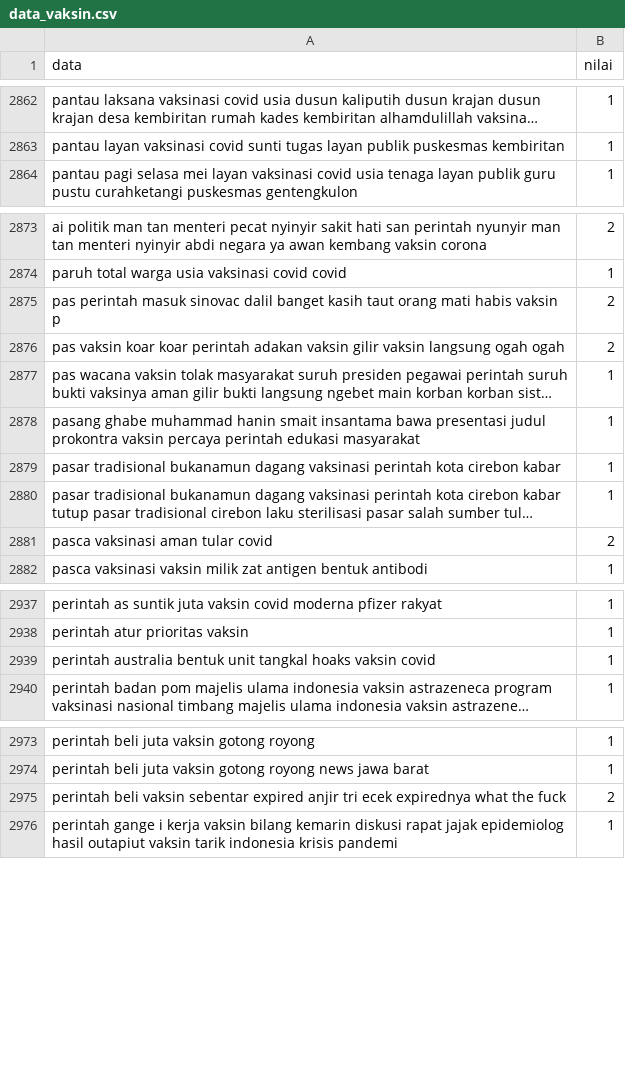
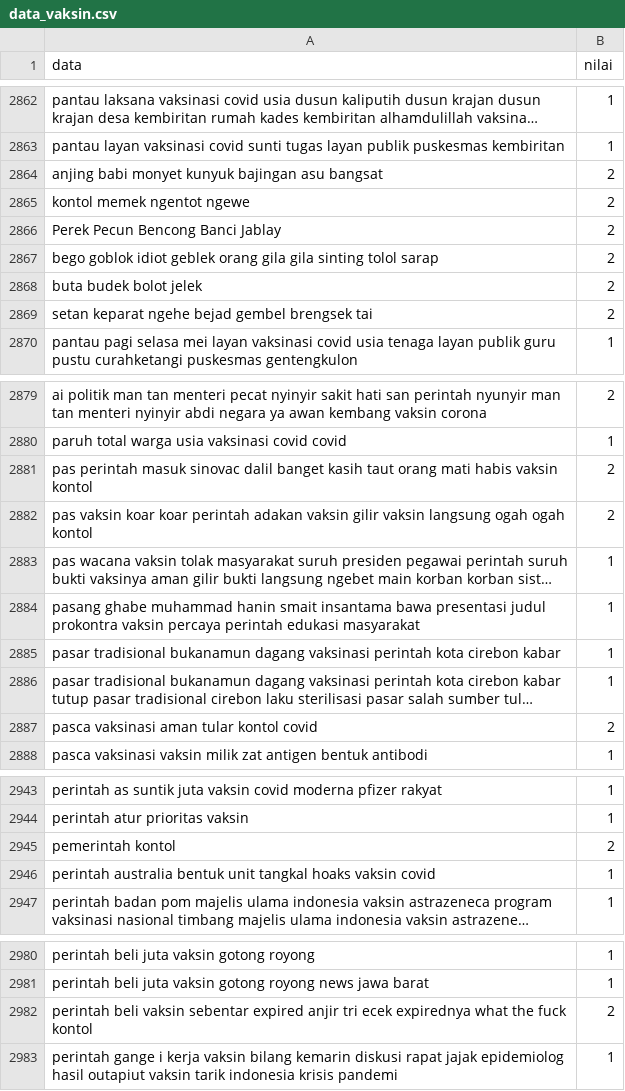
Before and after one commit to FadilArfat/Sentimen-Analisis-Web-App, a CSV file: data_vaksin.csv, drawn as a sheet; only a part is shown, gaps mark what is left out; long unchanged cells end in …; addresses are those after the commit; the diff covers the shown part only; the diff names each change by its address in the sheet, - before the commit and + after, or states it on an @@ line.

```diff
--- a/data_vaksin.csv
+++ b/data_vaksin.csv
+row 2864: anjing babi monyet kunyuk bajingan asu bangsat | 2
+row 2865: kontol memek ngentot ngewe | 2
+row 2866: Perek Pecun Bencong Banci Jablay | 2
+row 2867: bego goblok idiot geblek orang gila gila sinting tolol sarap | 2
+row 2868: buta budek bolot jelek | 2
+row 2869: setan keparat ngehe bejad gembel brengsek tai | 2
-A2881 (data): …habis vaksin p
+A2881 (data): …habis vaksin kontol
-A2882 (data): …ogah ogah
+A2882 (data): …ogah ogah kontol
-A2887 (data): pasca vaksinasi aman tular covid
+A2887 (data): pasca vaksinasi aman tular kontol covid
+row 2945: pemerintah kontol | 2
-A2982 (data): …the fuck
+A2982 (data): …the fuck kontol
```
Also changed, not shown: 2 edited cells elsewhere in this file, 5 other files.
